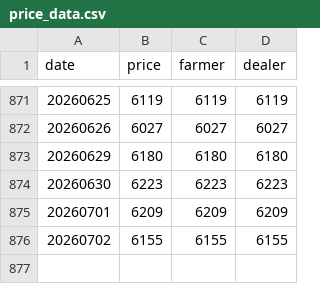
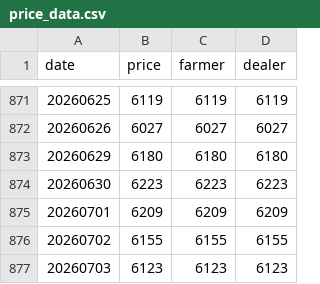
Before and after one commit to yslee031216-dot/pork-price, a CSV file: price_data.csv, drawn as a sheet; only a part is shown, gaps mark what is left out; the diff names each change by its address in the sheet, - before the commit and + after, or states it on an @@ line.

```diff
--- a/price_data.csv
+++ b/price_data.csv
+row 877: 20260703 | 6123 | 6123 | 6123
```
Also changed, not shown: 1 other file.
